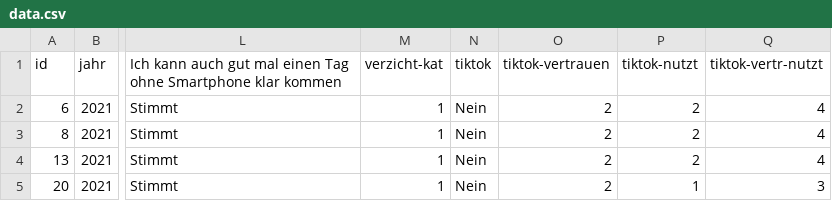
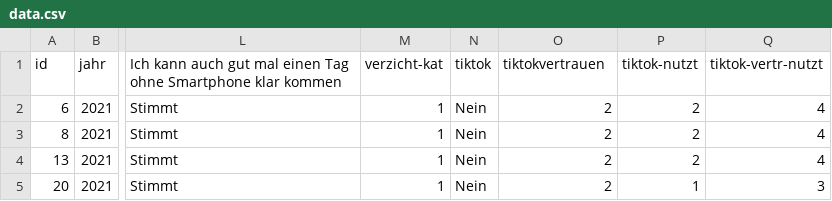
Before and after one commit to Luciano-Bubbles/Bubblechart, a CSV file: assets/data/data.csv, drawn as a sheet; only a part is shown, gaps mark what is left out; the diff names each change by its address in the sheet, - before the commit and + after, or states it on an @@ line.

```diff
--- a/assets/data/data.csv
+++ b/assets/data/data.csv
-O1: tiktok-vertrauen
+O1: tiktokvertrauen
```
Also changed, not shown: 2 other files.
